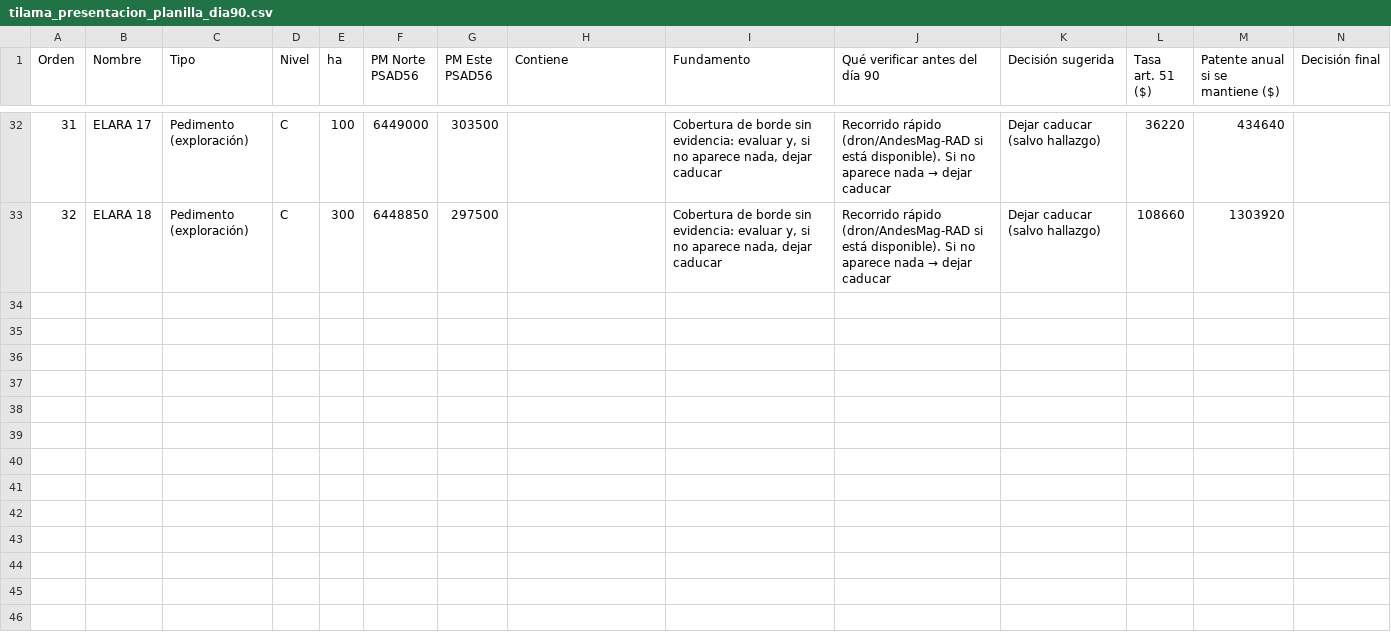
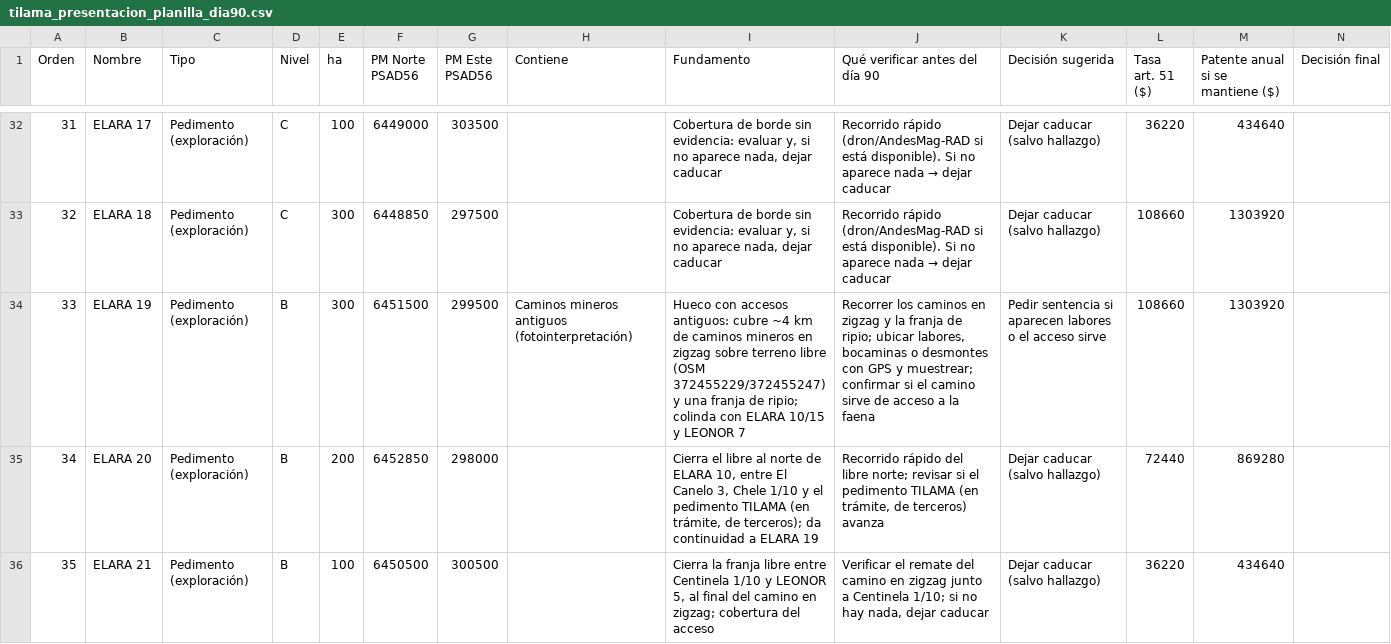
Before and after one commit to alvarocumora/prospecto-palmeritas, a CSV file: docs/tilama/pedimentos/presentacion/tilama_presentacion_planilla_dia90.csv, drawn as a sheet; only a part is shown, gaps mark what is left out; rows hold the shown columns only; the diff names each change by its address in the sheet, - before the commit and + after, or states it on an @@ line.

```diff
--- a/docs/tilama/pedimentos/presentacion/tilama_presentacion_planilla_dia90.csv
+++ b/docs/tilama/pedimentos/presentacion/tilama_presentacion_planilla_dia90.csv
+row 34: 33 | ELARA 19 | Pedimento (exploración) | B | 300 | 6451500 | 299500 | Caminos mineros antiguos (fotointerpretación) | Hueco con accesos antiguos: cubre ~4 km de caminos mineros en zigzag sobre terreno libre (OSM 372455229/372455247) y una franja de ripio; colinda con ELARA 10/15 y LEONOR 7 | Recorrer los caminos en zigzag y la franja de ripio; ubicar labores, bocaminas o desmontes con GPS y muestrear; confirmar si el camino sirve de acceso a la faena | Pedir sentencia si aparecen labores o el acceso sirve | 108660 | 1303920
+row 35: 34 | ELARA 20 | Pedimento (exploración) | B | 200 | 6452850 | 298000 |  | Cierra el libre al norte de ELARA 10, entre El Canelo 3, Chele 1/10 y el pedimento TILAMA (en trámite, de terceros); da continuidad a ELARA 19 | Recorrido rápido del libre norte; revisar si el pedimento TILAMA (en trámite, de terceros) avanza | Dejar caducar (salvo hallazgo) | 72440 | 869280
+row 36: 35 | ELARA 21 | Pedimento (exploración) | B | 100 | 6450500 | 300500 |  | Cierra la franja libre entre Centinela 1/10 y LEONOR 5, al final del camino en zigzag; cobertura del acceso | Verificar el remate del camino en zigzag junto a Centinela 1/10; si no hay nada, dejar caducar | Dejar caducar (salvo hallazgo) | 36220 | 434640
```
Also changed, not shown: docs/tilama/pedimentos/presentacion/tilama_presentacion.csv, 6 other files.
